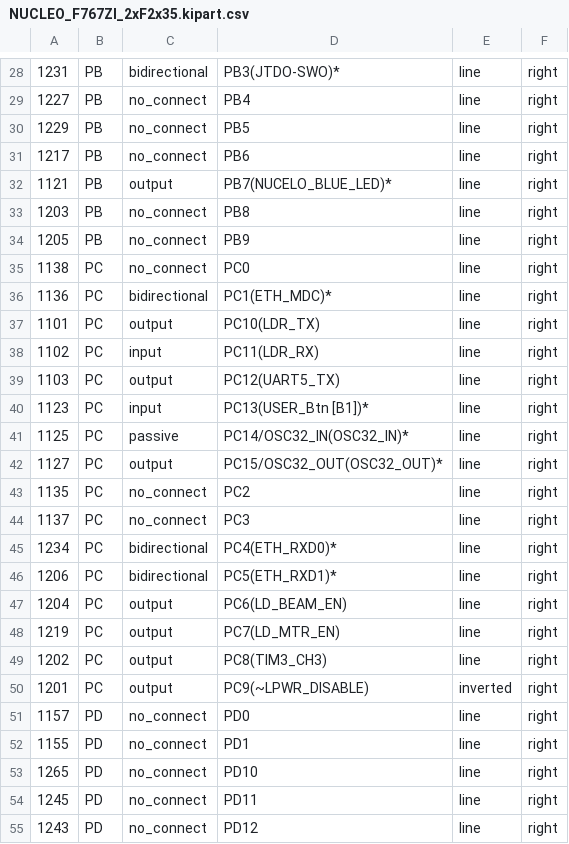
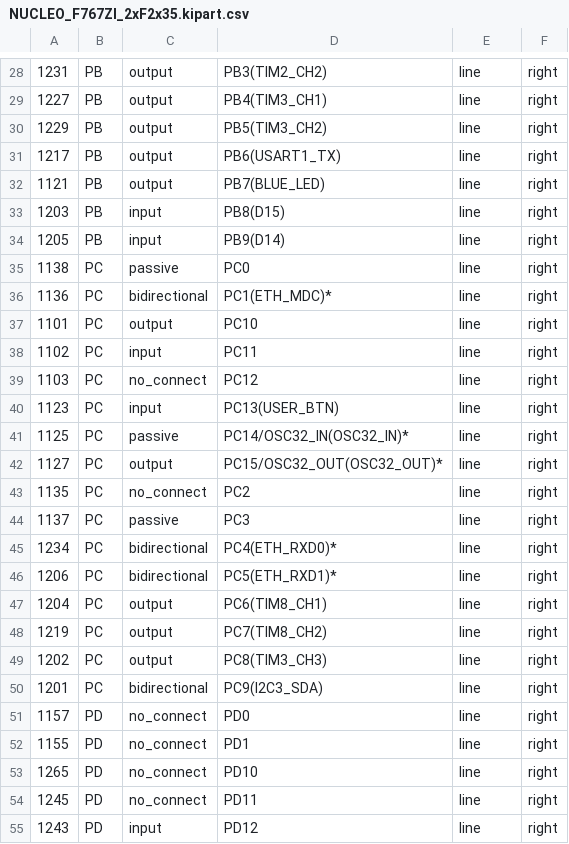
Before and after one commit to hbrobotics/hbrc_ros_robot_platform, a CSV file: electrical/orders/order1/kiparts/NUCLEO_F767ZI_2xF2x35.kipart.csv, drawn as a sheet; only a part is shown, gaps mark what is left out; the diff covers the shown part only.

```diff
--- a/electrical/orders/order1/kiparts/NUCLEO_F767ZI_2xF2x35.kipart.csv
+++ b/electrical/orders/order1/kiparts/NUCLEO_F767ZI_2xF2x35.kipart.csv
@@ -28,14 +28,14 @@
-"1231", "PB", "bidirectional", "PB3(JTDO-SWO)*", "line", "right"
-"1227", "PB", "no_connect", "PB4", "line", "right"
-"1229", "PB", "no_connect", "PB5", "line", "right"
-"1217", "PB", "no_connect", "PB6", "line", "right"
-"1121", "PB", "output", "PB7(NUCELO_BLUE_LED)*", "line", "right"
-"1203", "PB", "no_connect", "PB8", "line", "right"
-"1205", "PB", "no_connect", "PB9", "line", "right"
-"1138", "PC", "no_connect", "PC0", "line", "right"
+"1231", "PB", "output", "PB3(TIM2_CH2)", "line", "right"
+"1227", "PB", "output", "PB4(TIM3_CH1)", "line", "right"
+"1229", "PB", "output", "PB5(TIM3_CH2)", "line", "right"
+"1217", "PB", "output", "PB6(USART1_TX)", "line", "right"
+"1121", "PB", "output", "PB7(BLUE_LED)", "line", "right"
+"1203", "PB", "input", "PB8(D15)", "line", "right"
+"1205", "PB", "input", "PB9(D14)", "line", "right"
+"1138", "PC", "passive", "PC0", "line", "right"
 "1136", "PC", "bidirectional", "PC1(ETH_MDC)*", "line", "right"
-"1101", "PC", "output", "PC10(LDR_TX)", "line", "right"
-"1102", "PC", "input", "PC11(LDR_RX)", "line", "right"
-"1103", "PC", "output", "PC12(UART5_TX)", "line", "right"
-"1123", "PC", "input", "PC13(USER_Btn [B1])*", "line", "right"
+"1101", "PC", "output", "PC10", "line", "right"
+"1102", "PC", "input", "PC11", "line", "right"
+"1103", "PC", "no_connect", "PC12", "line", "right"
+"1123", "PC", "input", "PC13(USER_BTN)", "line", "right"
 "1125", "PC", "passive", "PC14/OSC32_IN(OSC32_IN)*", "line", "right"
@@ -43,9 +43,9 @@
 "1135", "PC", "no_connect", "PC2", "line", "right"
-"1137", "PC", "no_connect", "PC3", "line", "right"
+"1137", "PC", "passive", "PC3", "line", "right"
 "1234", "PC", "bidirectional", "PC4(ETH_RXD0)*", "line", "right"
 "1206", "PC", "bidirectional", "PC5(ETH_RXD1)*", "line", "right"
-"1204", "PC", "output", "PC6(LD_BEAM_EN)", "line", "right"
-"1219", "PC", "output", "PC7(LD_MTR_EN)", "line", "right"
+"1204", "PC", "output", "PC6(TIM8_CH1)", "line", "right"
+"1219", "PC", "output", "PC7(TIM8_CH2)", "line", "right"
 "1202", "PC", "output", "PC8(TIM3_CH3)", "line", "right"
-"1201", "PC", "output", "PC9(~LPWR_DISABLE)", "inverted", "right"
+"1201", "PC", "bidirectional", "PC9(I2C3_SDA)", "line", "right"
 "1157", "PD", "no_connect", "PD0", "line", "right"
@@ -54,2 +54,2 @@
 "1245", "PD", "no_connect", "PD11", "line", "right"
-"1243", "PD", "no_connect", "PD12", "line", "right"
+"1243", "PD", "input", "PD12", "line", "right"
```
Also changed, not shown: 110 edited cells elsewhere in this file, 26 other files.
